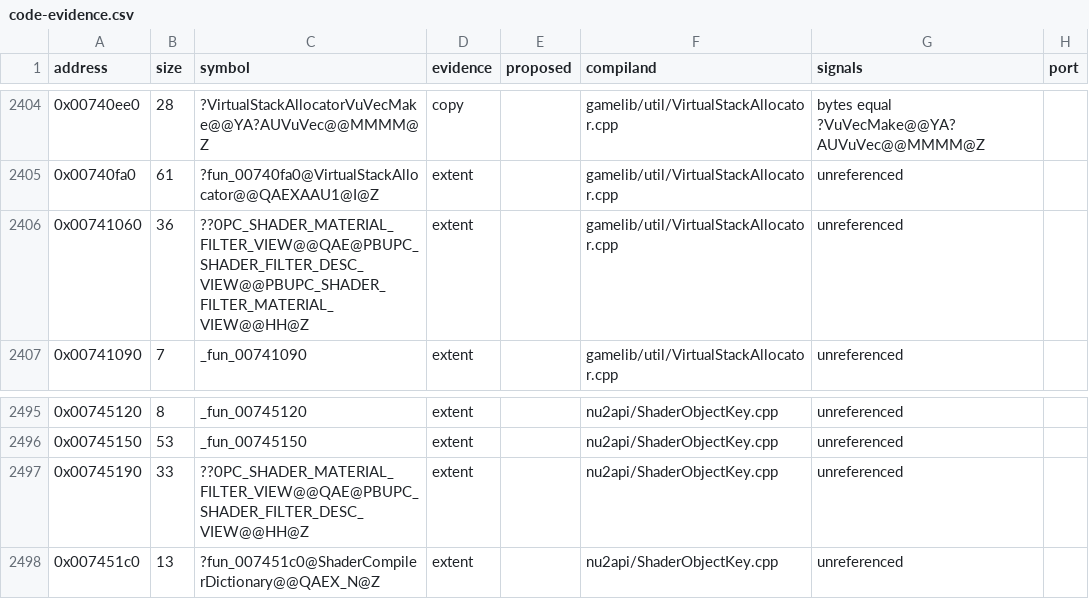
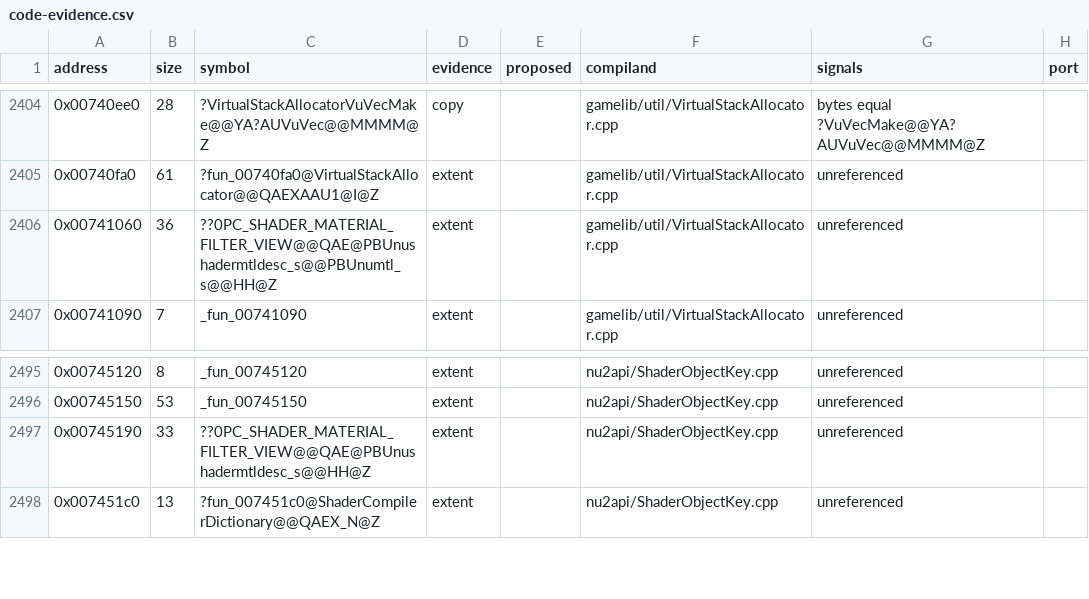
Before and after one commit to opensagadev/saga-pc, a CSV file: config/code-evidence.csv, drawn as a sheet; only a part is shown, gaps mark what is left out.

```diff
--- a/config/code-evidence.csv
+++ b/config/code-evidence.csv
@@ -2405,3 +2405,3 @@ address,size,symbol,evidence,proposed,compiland,signals,port
 0x00740fa0,61,?fun_00740fa0@VirtualStackAllocator@@QAEXAAU1@I@Z,extent,,gamelib/util/VirtualStackAllocator.cpp,unreferenced,
-0x00741060,36,??0PC_SHADER_MATERIAL_FILTER_VIEW@@QAE@PBUPC_SHADER_FILTER_DESC_VIEW@@PBUPC_SHADER_FILTER_MATERIAL_VIEW@@HH@Z,extent,,gamelib/util/VirtualStackAllocator.cpp,unreferenced,
+0x00741060,36,??0PC_SHADER_MATERIAL_FILTER_VIEW@@QAE@PBUnushadermtldesc_s@@PBUnumtl_s@@HH@Z,extent,,gamelib/util/VirtualStackAllocator.cpp,unreferenced,
 0x00741090,7,_fun_00741090,extent,,gamelib/util/VirtualStackAllocator.cpp,unreferenced,
@@ -2496,3 +2496,3 @@ address,size,symbol,evidence,proposed,compiland,signals,port
 0x00745150,53,_fun_00745150,extent,,nu2api/ShaderObjectKey.cpp,unreferenced,
-0x00745190,33,??0PC_SHADER_MATERIAL_FILTER_VIEW@@QAE@PBUPC_SHADER_FILTER_DESC_VIEW@@HH@Z,extent,,nu2api/ShaderObjectKey.cpp,unreferenced,
+0x00745190,33,??0PC_SHADER_MATERIAL_FILTER_VIEW@@QAE@PBUnushadermtldesc_s@@HH@Z,extent,,nu2api/ShaderObjectKey.cpp,unreferenced,
 0x007451c0,13,?fun_007451c0@ShaderCompilerDictionary@@QAEX_N@Z,extent,,nu2api/ShaderObjectKey.cpp,unreferenced,
```
Also changed, not shown: 16 other files.
